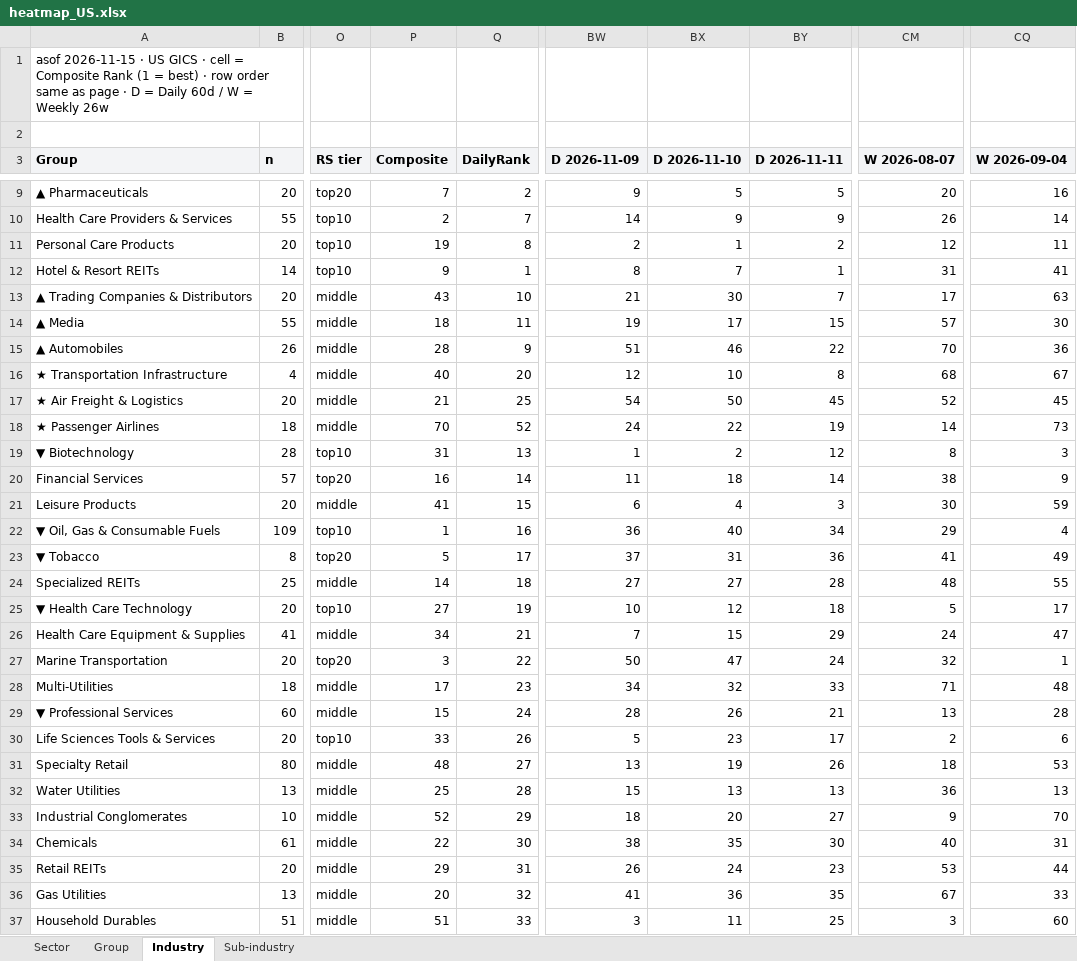
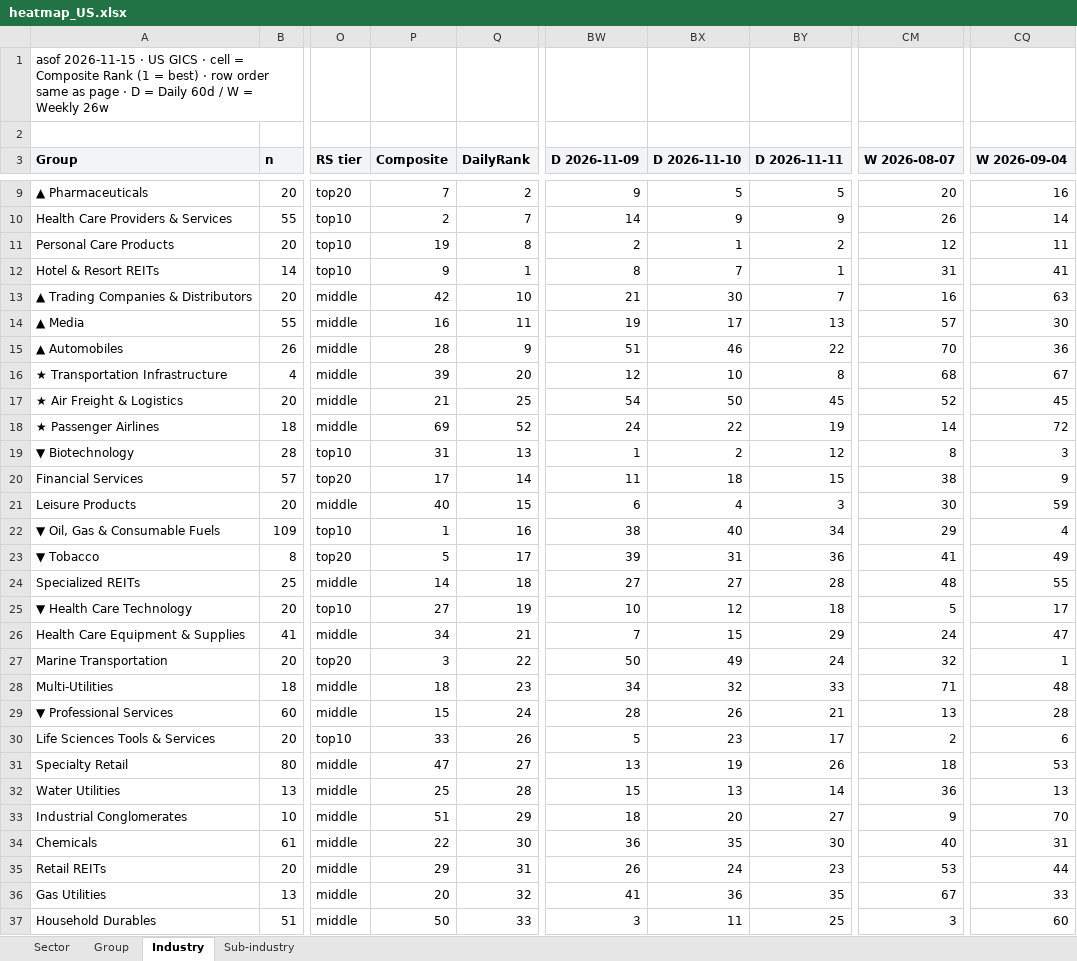
Before and after one commit to jibom/stage-site-pages, an Excel workbook: heatmap_US.xlsx, sheet Industry, drawn as a sheet; only a part is shown, gaps mark what is left out; values as stored, in another font and other column widths than the file's, no borders; the diff covers the shown part only; the diff names each change by its address in the sheet, - before the commit and + after, or states it on an @@ line.

```diff
--- a/heatmap_US.xlsx (sheet Industry)
+++ b/heatmap_US.xlsx (sheet Industry)
-P13 (Composite): 43
+P13 (Composite): 42
-CM13 (W 2026-08-07): 17
+CM13 (W 2026-08-07): 16
-P14 (Composite): 18
+P14 (Composite): 16
-BY14 (D 2026-11-11): 15
+BY14 (D 2026-11-11): 13
-P16 (Composite): 40
+P16 (Composite): 39
-P18 (Composite): 70
+P18 (Composite): 69
-CQ18 (W 2026-09-04): 73
+CQ18 (W 2026-09-04): 72
-P20 (Composite): 16
+P20 (Composite): 17
-BY20 (D 2026-11-11): 14
+BY20 (D 2026-11-11): 15
-P21 (Composite): 41
+P21 (Composite): 40
-BW22 (D 2026-11-09): 36
+BW22 (D 2026-11-09): 38
-BW23 (D 2026-11-09): 37
+BW23 (D 2026-11-09): 39
-BX27 (D 2026-11-10): 47
+BX27 (D 2026-11-10): 49
-P28 (Composite): 17
+P28 (Composite): 18
-P31 (Composite): 48
+P31 (Composite): 47
-BY32 (D 2026-11-11): 13
+BY32 (D 2026-11-11): 14
-P33 (Composite): 52
+P33 (Composite): 51
-BW34 (D 2026-11-09): 38
+BW34 (D 2026-11-09): 36
-P37 (Composite): 51
+P37 (Composite): 50
```
Also changed, not shown: 70 edited cells elsewhere in this sheet, sheet Sub-industry, 3 other files.
